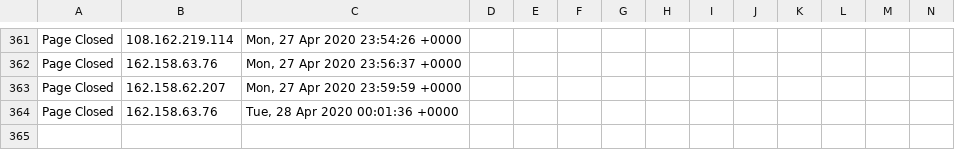
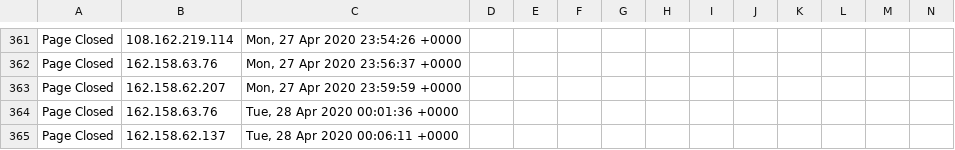
Before and after one commit to runacode/accent3, a CSV file: logs/2020__April.csv, drawn as a sheet; only a part is shown, gaps mark what is left out; rows hold the shown columns only; the diff names each change by its address in the sheet, - before the commit and + after, or states it on an @@ line.

Commit message:
Site Editor Update

```diff
--- a/logs/2020__April.csv
+++ b/logs/2020__April.csv
+row 365: Page Closed | 162.158.62.137 | Tue, 28 Apr 2020 00:06:11 +0000
```
